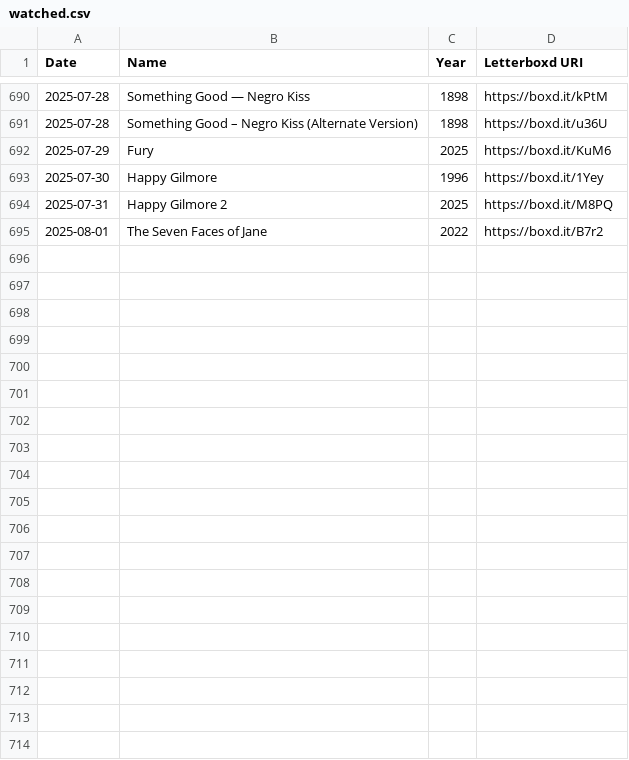
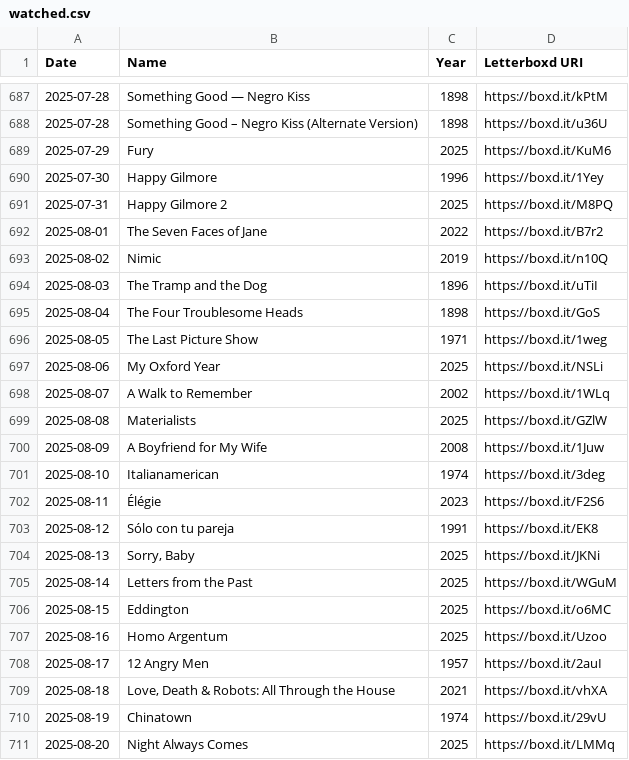
Before and after one commit to AgosVenezia/Letterboxd-aguitov, a CSV file: watched.csv, drawn as a sheet; only a part is shown, gaps mark what is left out; the diff covers the shown part only; the diff names each change by its address in the sheet, - before the commit and + after, or states it on an @@ line.

```diff
--- a/watched.csv
+++ b/watched.csv
+row 693: 2025-08-02 | Nimic | 2019 | https://boxd.it/n10Q
+row 694: 2025-08-03 | The Tramp and the Dog | 1896 | https://boxd.it/uTiI
+row 695: 2025-08-04 | The Four Troublesome Heads | 1898 | https://boxd.it/GoS
+row 696: 2025-08-05 | The Last Picture Show | 1971 | https://boxd.it/1weg
+row 697: 2025-08-06 | My Oxford Year | 2025 | https://boxd.it/NSLi
+row 698: 2025-08-07 | A Walk to Remember | 2002 | https://boxd.it/1WLq
+row 699: 2025-08-08 | Materialists | 2025 | https://boxd.it/GZlW
+row 700: 2025-08-09 | A Boyfriend for My Wife | 2008 | https://boxd.it/1Juw
+row 701: 2025-08-10 | Italianamerican | 1974 | https://boxd.it/3deg
+row 702: 2025-08-11 | Élégie | 2023 | https://boxd.it/F2S6
+row 703: 2025-08-12 | Sólo con tu pareja | 1991 | https://boxd.it/EK8
+row 704: 2025-08-13 | Sorry, Baby | 2025 | https://boxd.it/JKNi
+row 705: 2025-08-14 | Letters from the Past | 2025 | https://boxd.it/WGuM
+row 706: 2025-08-15 | Eddington | 2025 | https://boxd.it/o6MC
+row 707: 2025-08-16 | Homo Argentum | 2025 | https://boxd.it/Uzoo
+row 708: 2025-08-17 | 12 Angry Men | 1957 | https://boxd.it/2auI
+row 709: 2025-08-18 | Love, Death & Robots: All Through the House | 2021 | https://boxd.it/vhXA
+row 710: 2025-08-19 | Chinatown | 1974 | https://boxd.it/29vU
+row 711: 2025-08-20 | Night Always Comes | 2025 | https://boxd.it/LMMq
```
Also changed, not shown: 12 added rows, 3 removed rows and 1 edited cell elsewhere in this file, comments.csv, diary.csv, 43 other files.
